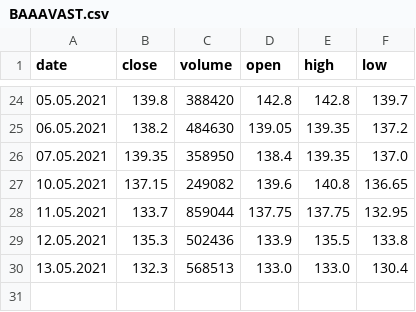
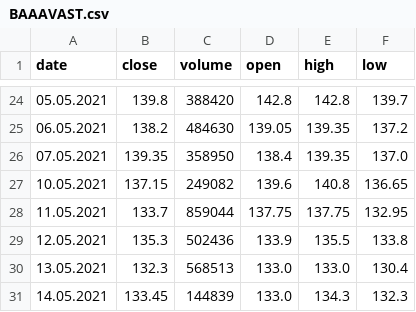
Before and after one commit to MetabaronGit/stock_math, a CSV file: data/BAAAVAST.csv, drawn as a sheet; only a part is shown, gaps mark what is left out; the diff names each change by its address in the sheet, - before the commit and + after, or states it on an @@ line.

```diff
--- a/data/BAAAVAST.csv
+++ b/data/BAAAVAST.csv
+row 31: 14.05.2021 | 133.45 | 144839 | 133.0 | 134.3 | 132.3
```
Also changed, not shown: data/BAACEZ.csv, 2 other files.
